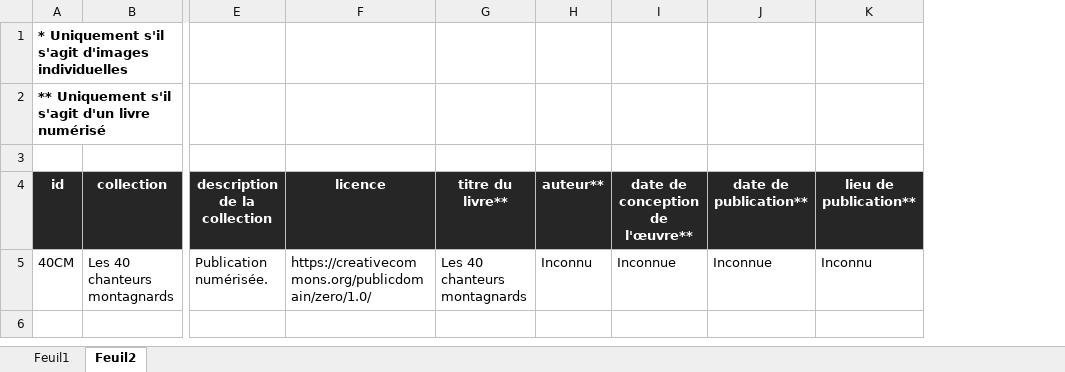
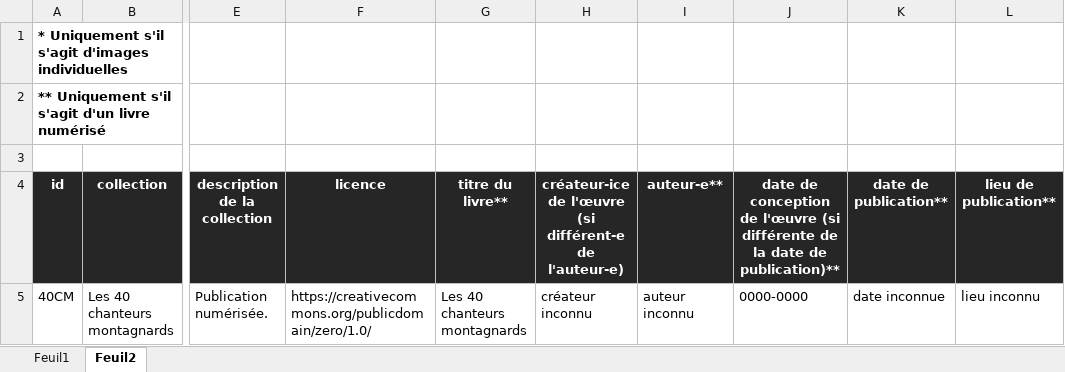
Before and after one commit to Amleth/SHERLOCK, an Excel workbook: iiif/40CM_coll_iiif.xlsx, sheet Feuil2, drawn as a sheet; only a part is shown, gaps mark what is left out; values as stored, in another font and other column widths than the file's, no borders; removed rows and columns are numbered as before the commit, all else as after; the diff names each change by its address in the sheet, - before the commit and + after, or states it on an @@ line.

Commit message:
update 40CM_coll_iiif.py

```diff
--- a/iiif/40CM_coll_iiif.xlsx (sheet Feuil2)
+++ b/iiif/40CM_coll_iiif.xlsx (sheet Feuil2)
-column H (auteur**), row 5: Inconnu
-column I (date de conception de l'œuvre**), row 5: Inconnue
+column H, rows 4-5: créateur-ice de l'œuvre (si différent-e de l'auteur-e) | créateur inconnu
+column I (auteur-e**), row 5: auteur inconnu
+column J, rows 4-5: date de conception de l'œuvre (si différente de la date de publication)** | 0000-0000
-K5 (date de publication**): Inconnue
+K5 (date de publication**): date inconnue
-L5 (lieu de publication**): Inconnu
+L5 (lieu de publication**): lieu inconnu
```
Also changed, not shown: sheet Feuil1, 3 other files.
